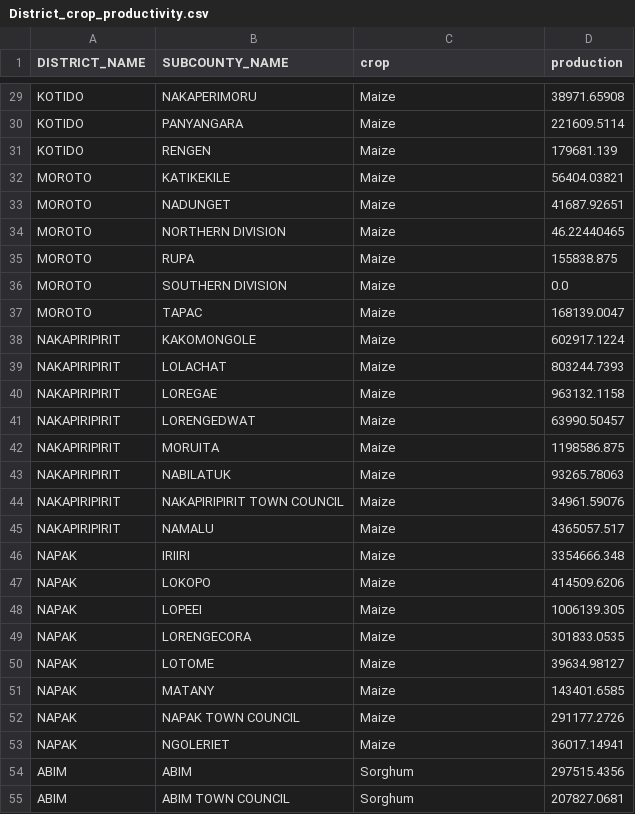
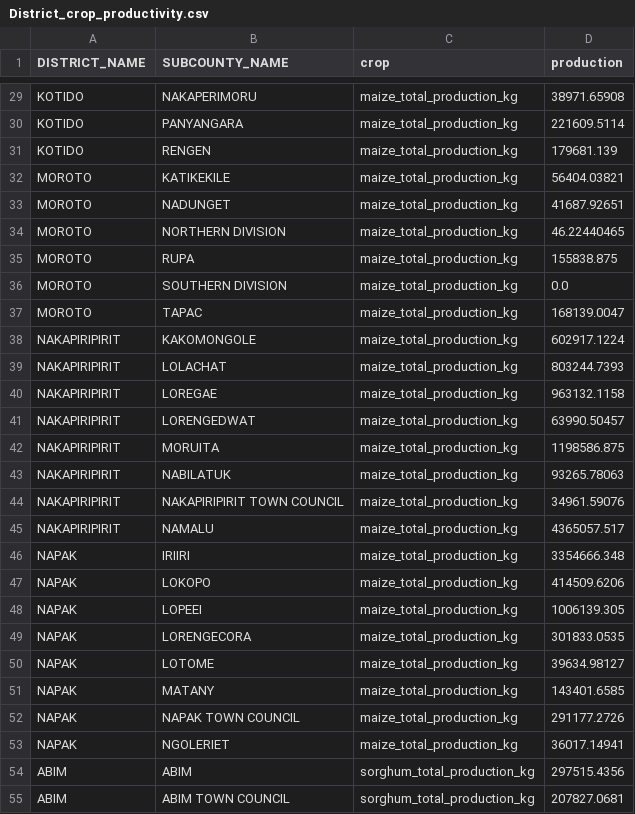
Before and after one commit to Sam-trades/Independent_project-2, a CSV file: District_crop_productivity.csv, drawn as a sheet; only a part is shown, gaps mark what is left out; the diff covers the shown part only; the diff names each change by its address in the sheet, - before the commit and + after, or states it on an @@ line.

```diff
--- a/District_crop_productivity.csv
+++ b/District_crop_productivity.csv
-C29:C53 (crop): Maize
+C29:C53 (crop): maize_total_production_kg
-C54:C55 (crop): Sorghum
+C54:C55 (crop): sorghum_total_production_kg
```
Also changed, not shown: 77 edited cells elsewhere in this file, 1 other file.
